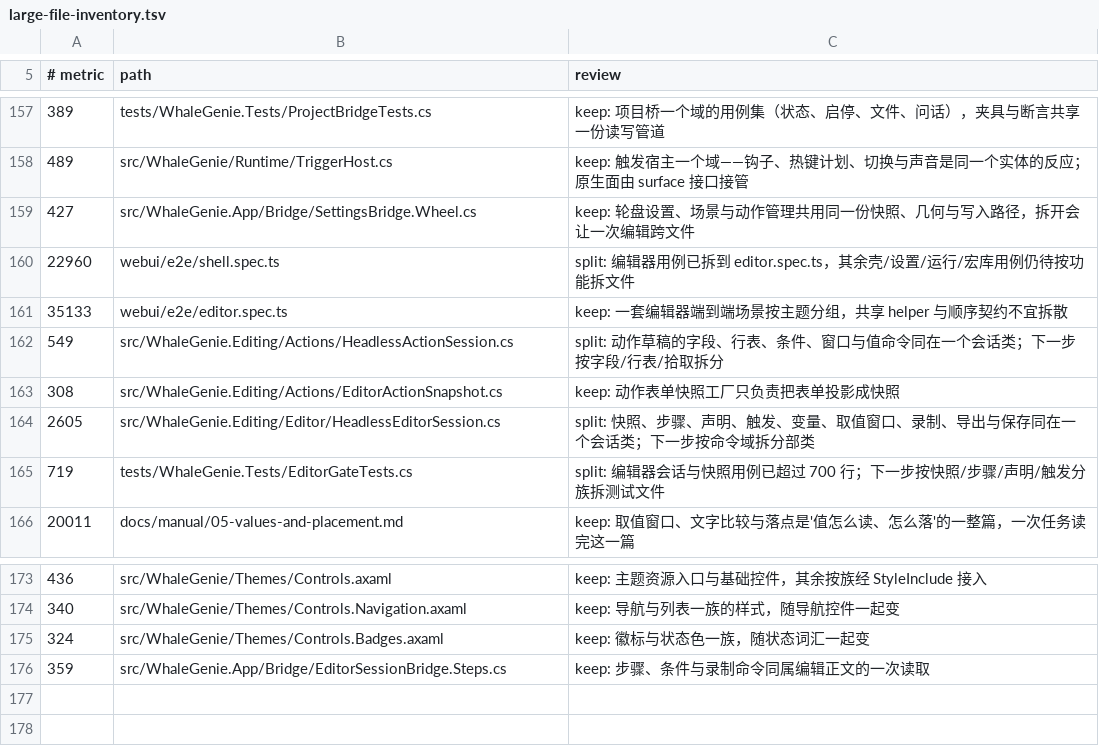
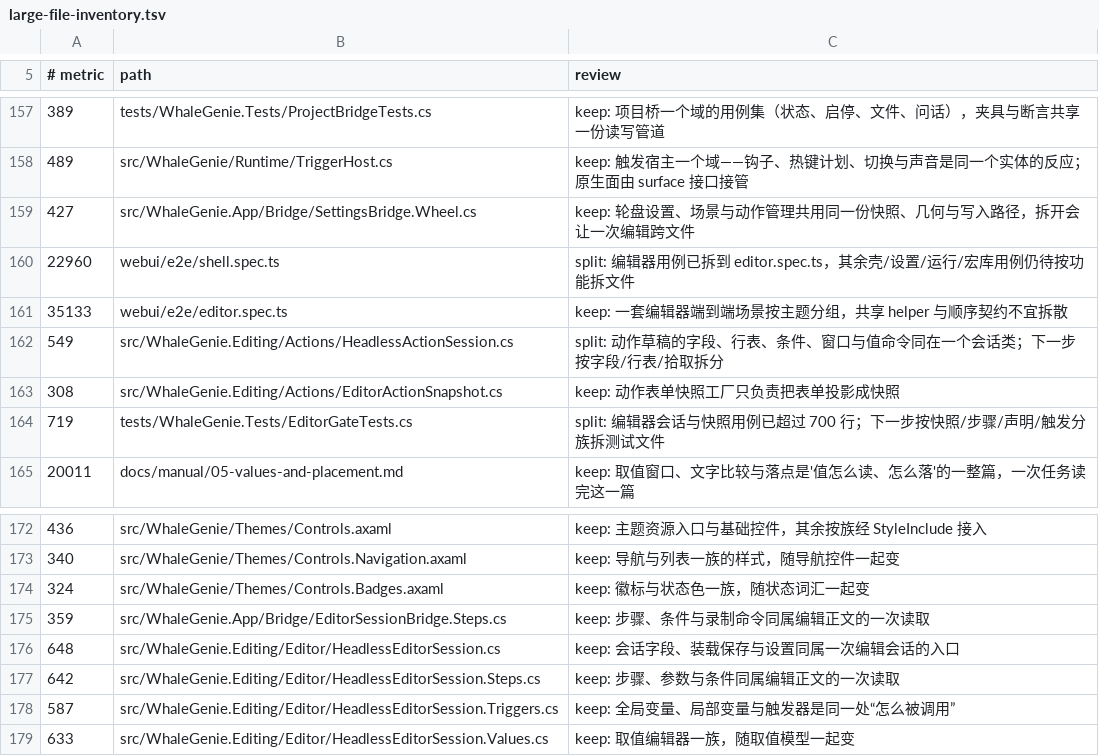
Before and after one commit to ilpoint/WhaleGenie, a TSV file: .githooks/large-file-inventory.tsv, drawn as a sheet; only a part is shown, gaps mark what is left out; removed rows and columns are numbered as before the commit, all else as after; the diff names each change by its address in the sheet, - before the commit and + after, or states it on an @@ line.

```diff
--- a/.githooks/large-file-inventory.tsv
+++ b/.githooks/large-file-inventory.tsv
-row 164: 2605 | src/WhaleGenie.Editing/Editor/HeadlessEditorSession.cs | split: 快照、步骤、声明、触发、变量、取值窗口、录制、导出与保存同在一个会话类；下一步按命令域拆分部类
+row 176: 648 | src/WhaleGenie.Editing/Editor/HeadlessEditorSession.cs | keep: 会话字段、装载保存与设置同属一次编辑会话的入口
+row 177: 642 | src/WhaleGenie.Editing/Editor/HeadlessEditorSession.Steps.cs | keep: 步骤、参数与条件同属编辑正文的一次读取
+row 178: 587 | src/WhaleGenie.Editing/Editor/HeadlessEditorSession.Triggers.cs | keep: 全局变量、局部变量与触发器是同一处“怎么被调用”
+row 179: 633 | src/WhaleGenie.Editing/Editor/HeadlessEditorSession.Values.cs | keep: 取值编辑器一族，随取值模型一起变
```
Also changed, not shown: 5 other files.
